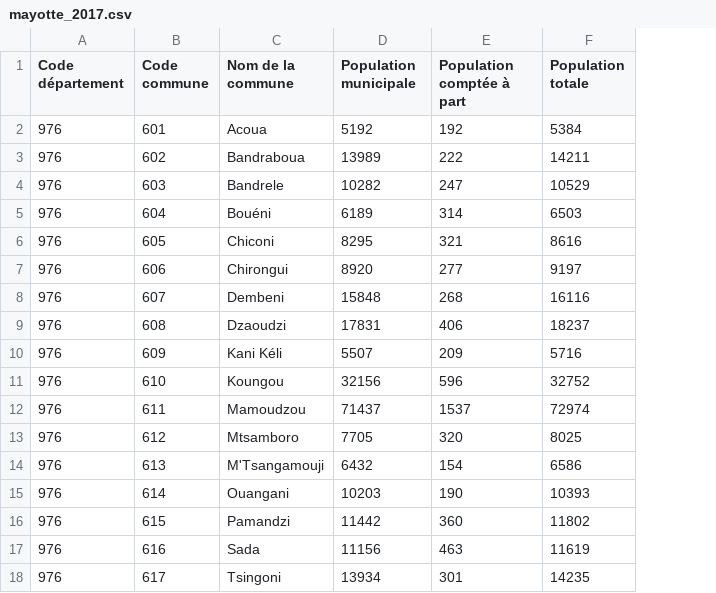
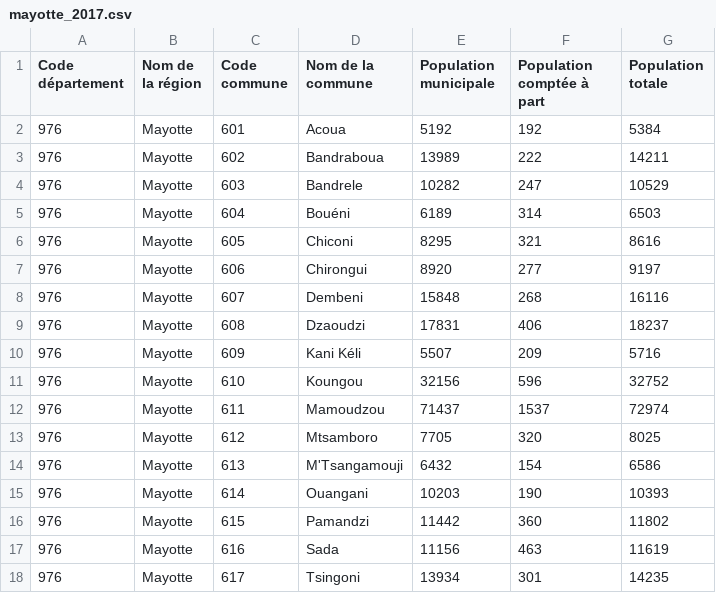
Before and after one commit to OpenCarbonWatch/France, a CSV file: mayotte_2017.csv, drawn as a sheet; the diff names each change by its address in the sheet, - before the commit and + after, or states it on an @@ line.

Commit message:
Homogenize meta data (activities, cities, legal types)

```diff
--- a/mayotte_2017.csv
+++ b/mayotte_2017.csv
+column B (Nom de la région), rows 2-18: all Mayotte
```
Also changed, not shown: 3 other files.
